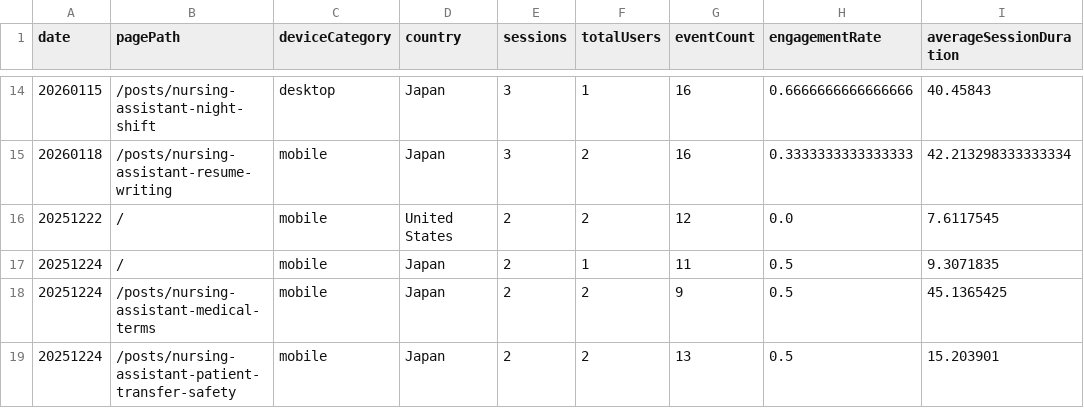
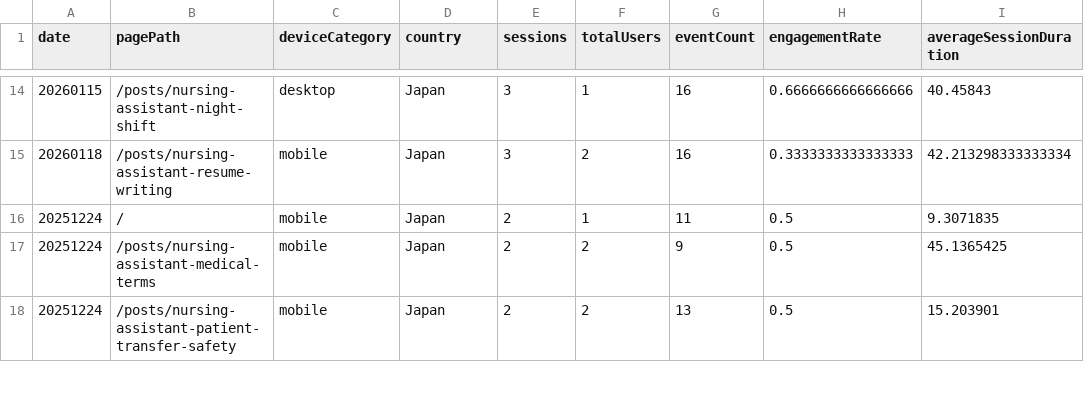
Before and after one commit to sasayosh1/prorenata, a CSV file: data/ga4_last30d.csv, drawn as a sheet; only a part is shown, gaps mark what is left out; the diff covers the shown part only.

```diff
--- a/data/ga4_last30d.csv
+++ b/data/ga4_last30d.csv
@@ -15,3 +15,2 @@ date,pagePath,deviceCategory,country,sessions,totalUsers,eventCount,engagementRa
 20260118,/posts/nursing-assistant-resume-writing,mobile,Japan,3,2,16,0.3333333333333333,42.213298333333334
-20251222,/,mobile,United States,2,2,12,0.0,7.6117545
 20251224,/,mobile,Japan,2,1,11,0.5,9.3071835
```
Also changed, not shown: 9 added rows, 11 removed rows and 2 edited cells elsewhere in this file, data/gsc_last30d.csv, 1 other file.
